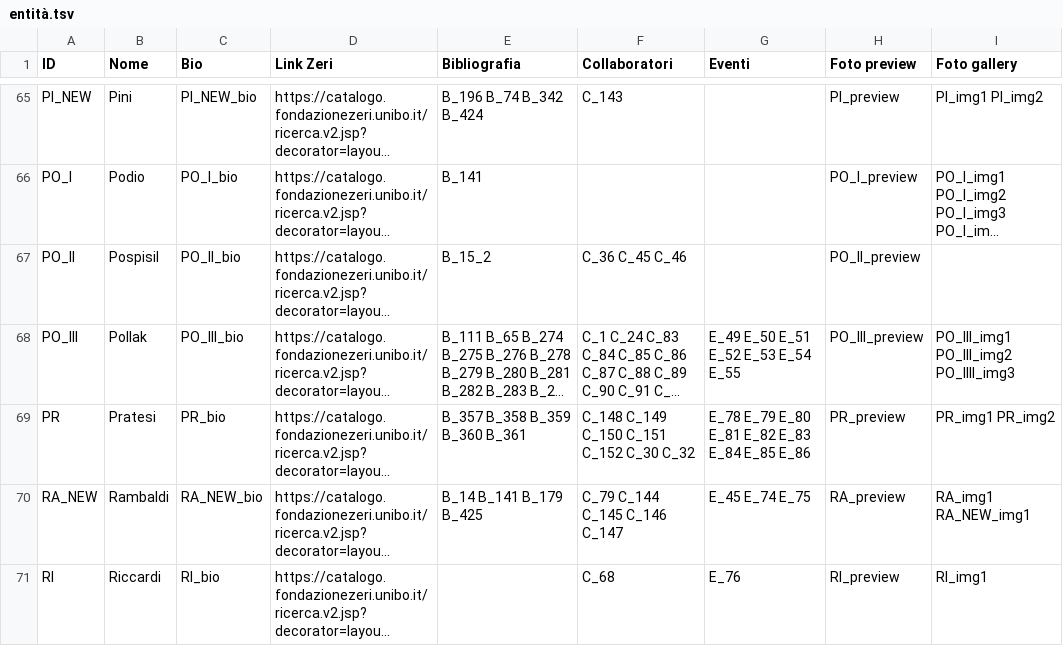
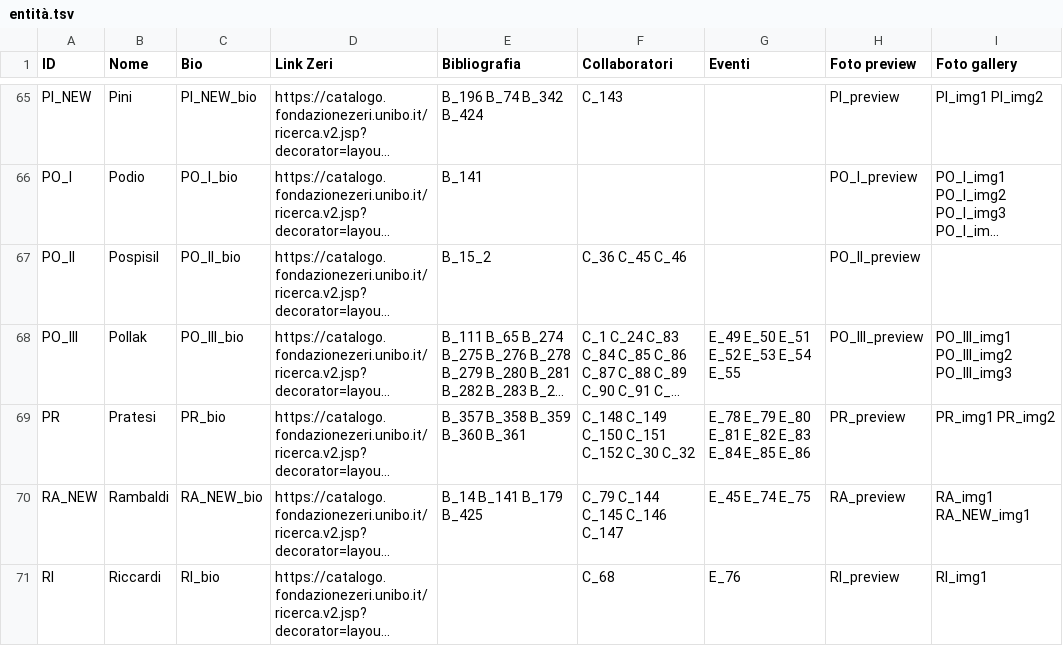
Before and after one commit to FondazioneFedericoZeri/Mercato_dell_arte, a TSV file: data/entità.tsv, drawn as a sheet; only a part is shown, gaps mark what is left out; long unchanged cells end in …; the diff names each change by its address in the sheet, - before the commit and + after, or states it on an @@ line.

```diff
--- a/data/entità.tsv
+++ b/data/entità.tsv
-I68 (Foto gallery): PO_III_img1 PO_III_img2 PO_IIII_img3
+I68 (Foto gallery): PO_III_img1 PO_III_img2 PO_III_img3
```
Also changed, not shown: data/collaboratori.tsv, data/luoghi.tsv, 11 other files.
